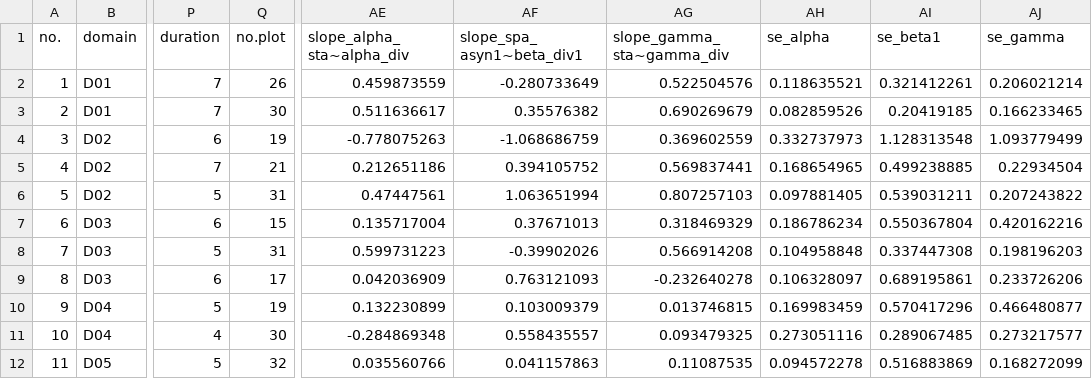
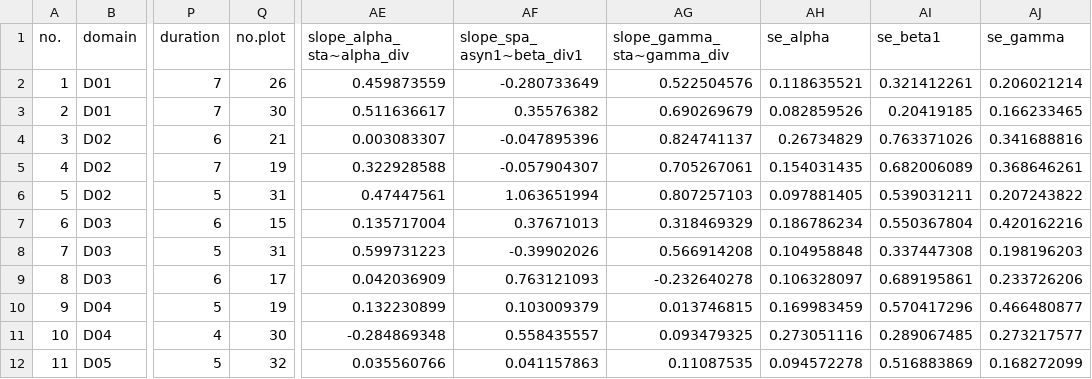
Before and after one commit to mwliang/NEON_stability, a CSV file: NEON_stab.csv, drawn as a sheet; only a part is shown, gaps mark what is left out; the diff names each change by its address in the sheet, - before the commit and + after, or states it on an @@ line.

```diff
--- a/NEON_stab.csv
+++ b/NEON_stab.csv
-Q4 (no.plot): 19
+Q4 (no.plot): 21
-AE4 (slope_alpha_sta~alpha_div): -0.778075263
+AE4 (slope_alpha_sta~alpha_div): 0.003083307
-AF4 (slope_spa_asyn1~beta_div1): -1.068686759
+AF4 (slope_spa_asyn1~beta_div1): -0.047895396
-AG4 (slope_gamma_sta~gamma_div): 0.369602559
+AG4 (slope_gamma_sta~gamma_div): 0.824741137
-AH4 (se_alpha): 0.332737973
+AH4 (se_alpha): 0.26734829
-AI4 (se_beta1): 1.128313548
+AI4 (se_beta1): 0.763371026
-AJ4 (se_gamma): 1.093779499
+AJ4 (se_gamma): 0.341688816
-Q5 (no.plot): 21
+Q5 (no.plot): 19
-AE5 (slope_alpha_sta~alpha_div): 0.212651186
+AE5 (slope_alpha_sta~alpha_div): 0.322928588
-AF5 (slope_spa_asyn1~beta_div1): 0.394105752
+AF5 (slope_spa_asyn1~beta_div1): -0.057904307
-AG5 (slope_gamma_sta~gamma_div): 0.569837441
+AG5 (slope_gamma_sta~gamma_div): 0.705267061
-AH5 (se_alpha): 0.168654965
+AH5 (se_alpha): 0.154031435
-AI5 (se_beta1): 0.499238885
+AI5 (se_beta1): 0.682006089
-AJ5 (se_gamma): 0.22934504
+AJ5 (se_gamma): 0.368646261
```
Also changed, not shown: Metadata_NEON_stab.csv, Metadata_NEON_stab_within_plots.csv, 5 other files.
